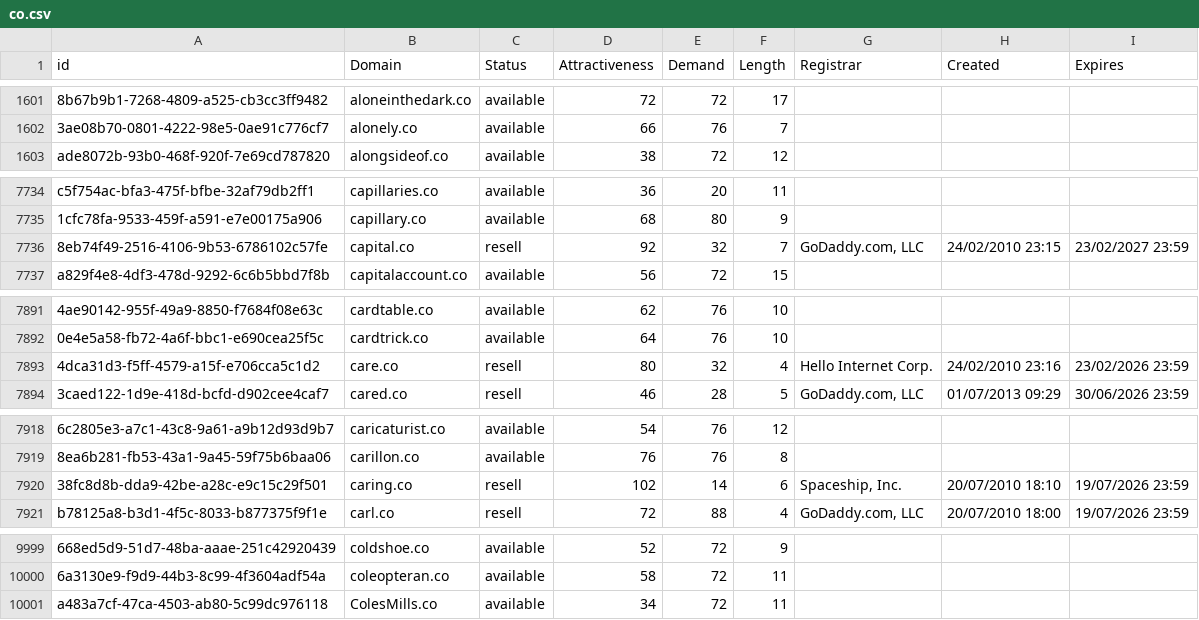
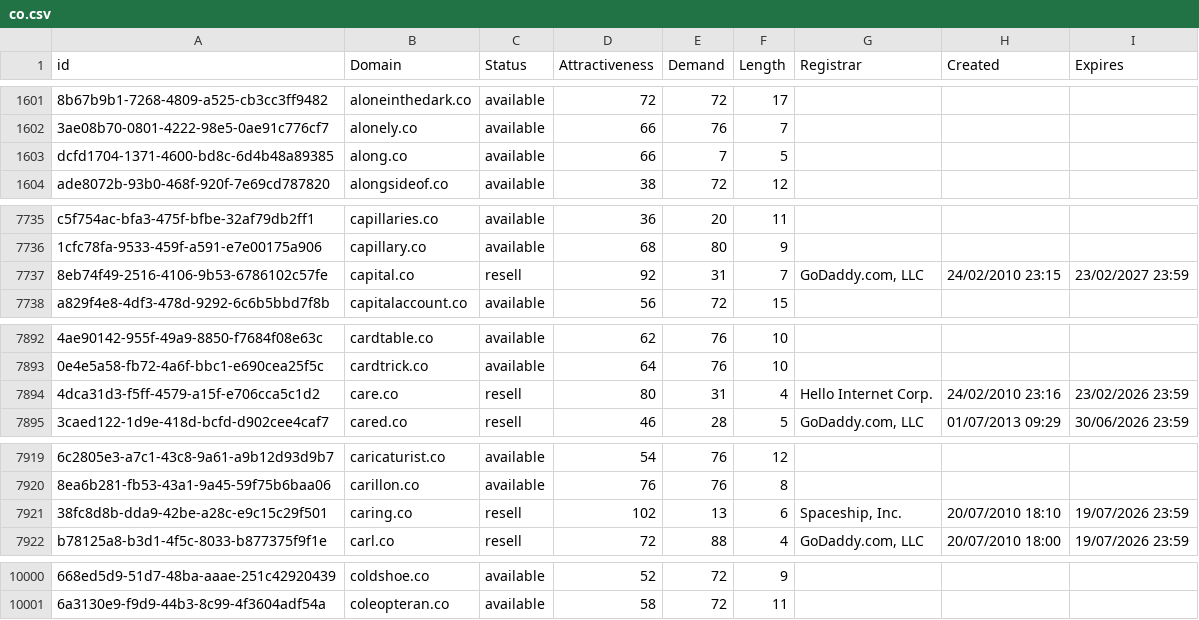
Before and after one commit to UniqueDomains/co-oneword-domains, a CSV file: co.csv, drawn as a sheet; only a part is shown, gaps mark what is left out; removed rows and columns are numbered as before the commit, all else as after; the diff covers the shown part only; the diff names each change by its address in the sheet, - before the commit and + after, or states it on an @@ line.

Commit message:
Domains update

```diff
--- a/co.csv
+++ b/co.csv
+row 1603: dcfd1704-1371-4600-bd8c-6d4b48a89385 | along.co | available | 66 | 7 | 5
-E7737 (Demand): 32
+E7737 (Demand): 31
-E7894 (Demand): 32
+E7894 (Demand): 31
-E7921 (Demand): 14
+E7921 (Demand): 13
-row 10001: a483a7cf-47ca-4503-ab80-5c99dc976118 | ColesMills.co | available | 34 | 72 | 11
```
Also changed, not shown: 4 edited cells elsewhere in this file, 2 other files.
